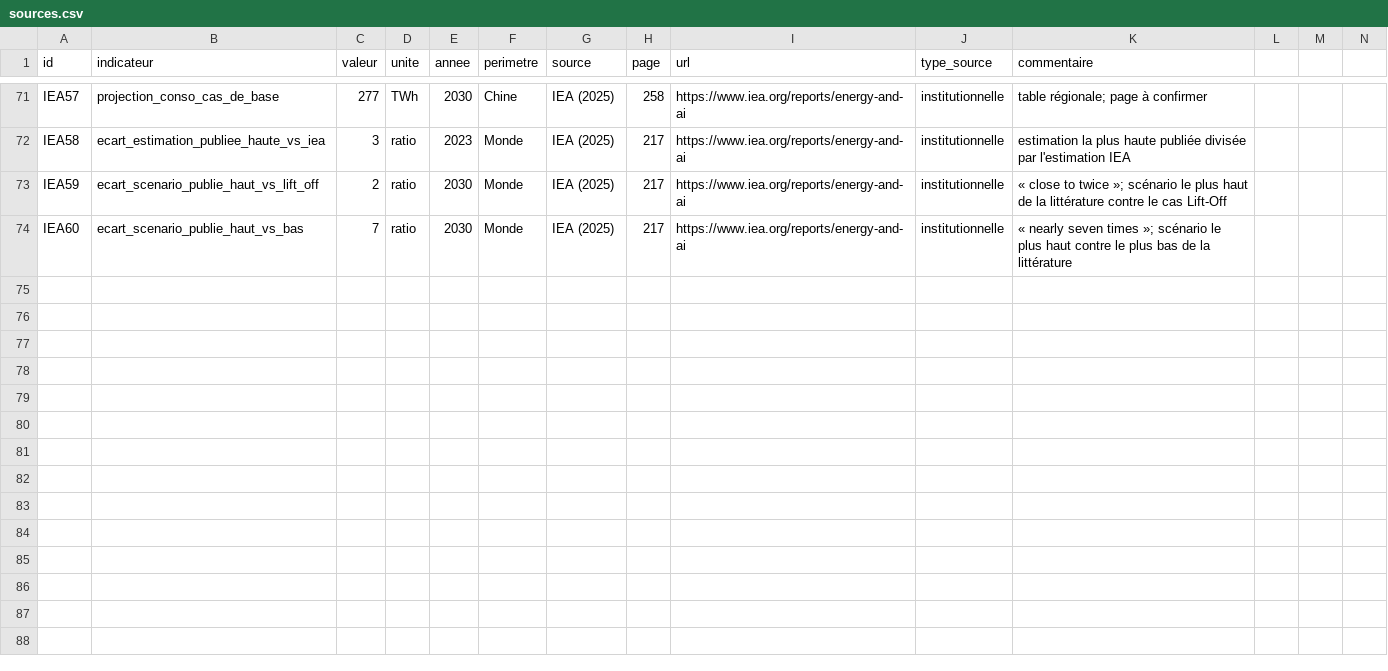
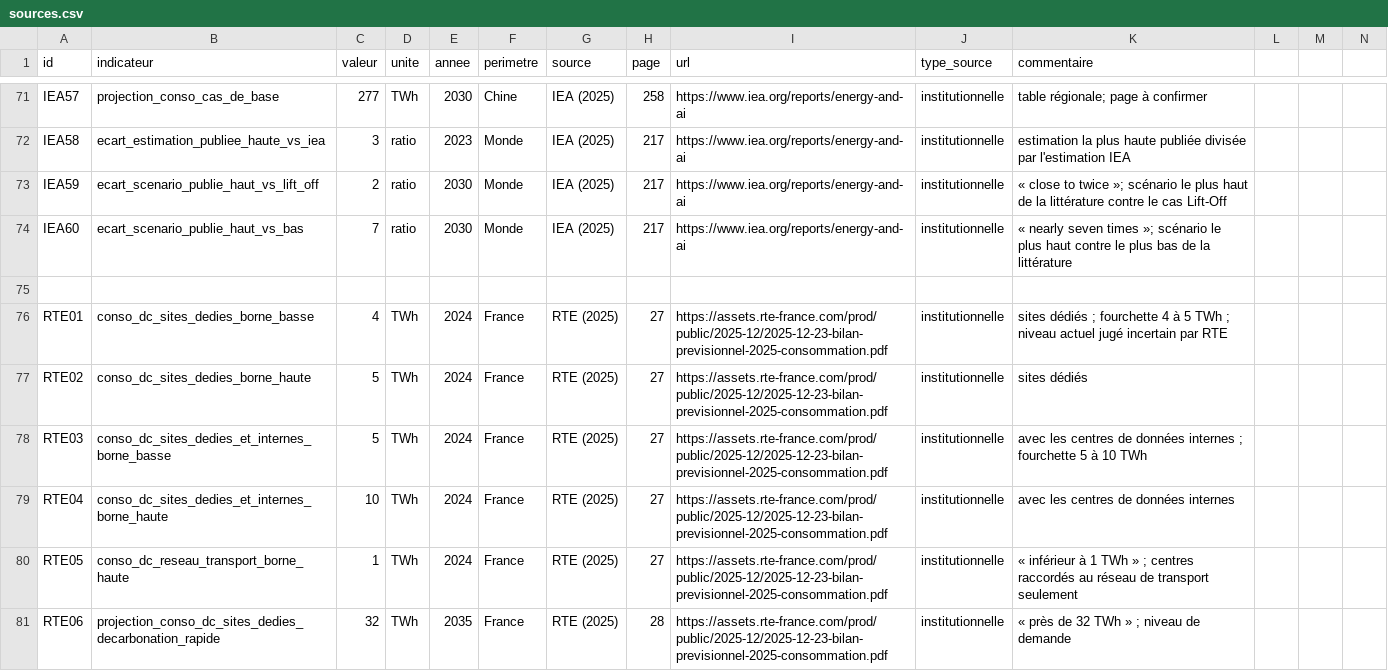
Before and after one commit to pape-ahmedfall-code/Energy-wall, a CSV file: data/sources.csv, drawn as a sheet; only a part is shown, gaps mark what is left out; rows hold the shown columns only; the diff covers the shown part only; the diff names each change by its address in the sheet, - before the commit and + after, or states it on an @@ line.

```diff
--- a/data/sources.csv
+++ b/data/sources.csv
+row 75: (empty)
+row 76: RTE01 | conso_dc_sites_dedies_borne_basse | 4 | TWh | 2024 | France | RTE (2025) | 27 | https://assets.rte-france.com/prod/public/2025-12/2025-12-23-bilan-previsionnel-2025-consommation.pdf | institutionnelle | sites dédiés ; fourchette 4 à 5 TWh ; niveau actuel jugé incertain par RTE
+row 77: RTE02 | conso_dc_sites_dedies_borne_haute | 5 | TWh | 2024 | France | RTE (2025) | 27 | https://assets.rte-france.com/prod/public/2025-12/2025-12-23-bilan-previsionnel-2025-consommation.pdf | institutionnelle | sites dédiés
+row 78: RTE03 | conso_dc_sites_dedies_et_internes_borne_basse | 5 | TWh | 2024 | France | RTE (2025) | 27 | https://assets.rte-france.com/prod/public/2025-12/2025-12-23-bilan-previsionnel-2025-consommation.pdf | institutionnelle | avec les centres de données internes ; fourchette 5 à 10 TWh
+row 79: RTE04 | conso_dc_sites_dedies_et_internes_borne_haute | 10 | TWh | 2024 | France | RTE (2025) | 27 | https://assets.rte-france.com/prod/public/2025-12/2025-12-23-bilan-previsionnel-2025-consommation.pdf | institutionnelle | avec les centres de données internes
+row 80: RTE05 | conso_dc_reseau_transport_borne_haute | 1 | TWh | 2024 | France | RTE (2025) | 27 | https://assets.rte-france.com/prod/public/2025-12/2025-12-23-bilan-previsionnel-2025-consommation.pdf | institutionnelle | « inférieur à 1 TWh » ; centres raccordés au réseau de transport seulement
+row 81: RTE06 | projection_conso_dc_sites_dedies_decarbonation_rapide | 32 | TWh | 2035 | France | RTE (2025) | 28 | https://assets.rte-france.com/prod/public/2025-12/2025-12-23-bilan-previsionnel-2025-consommation.pdf | institutionnelle | « près de 32 TWh » ; niveau de demande
```
Also changed, not shown: 7 added rows elsewhere in this file, 1 other file.
